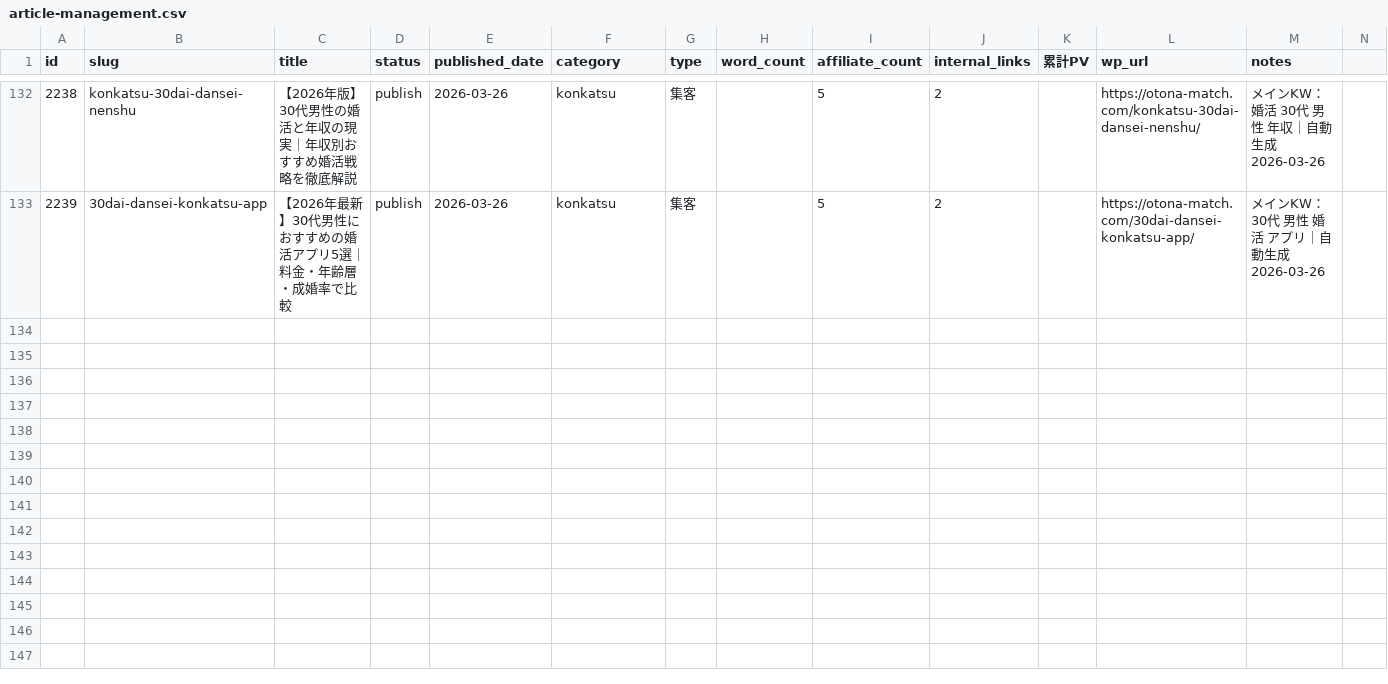
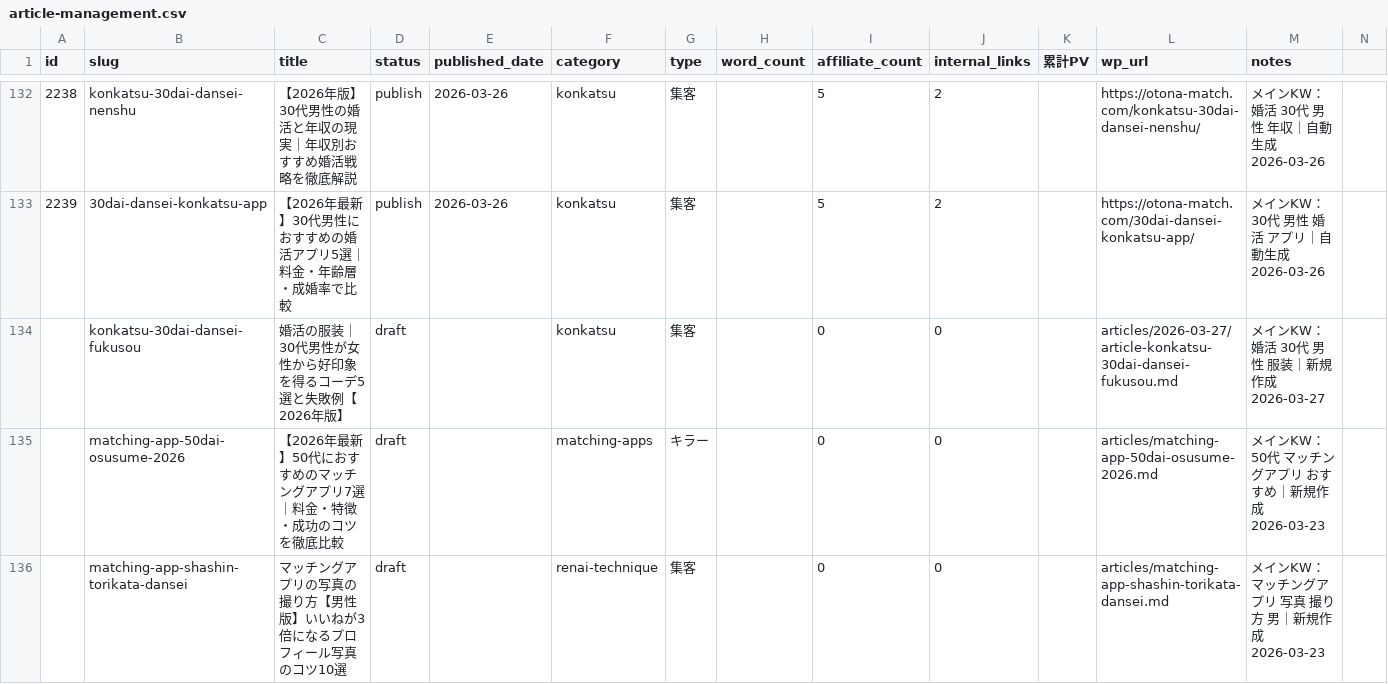
Before and after one commit to tmizuno27/claude-code, a CSV file: sites/otona-match.com/outputs/article-management.csv, drawn as a sheet; only a part is shown, gaps mark what is left out; rows hold the shown columns only; the diff names each change by its address in the sheet, - before the commit and + after, or states it on an @@ line.

```diff
--- a/sites/otona-match.com/outputs/article-management.csv
+++ b/sites/otona-match.com/outputs/article-management.csv
+row 134:  | konkatsu-30dai-dansei-fukusou | 婚活の服装｜30代男性が女性から好印象を得るコーデ5選と失敗例【2026年版】 | draft |  | konkatsu | 集客 |  | 0 | 0 |  | articles/2026-03-27/article-konkatsu-30dai-dansei-fukusou.md | メインKW：婚活 30代 男性 服装｜新規作成2026-03-27
+row 135:  | matching-app-50dai-osusume-2026 | 【2026年最新】50代におすすめのマッチングアプリ7選｜料金・特徴・成功のコツを徹底比較 | draft |  | matching-apps | キラー |  | 0 | 0 |  | articles/matching-app-50dai-osusume-2026.md | メインKW：50代 マッチングアプリ おすすめ｜新規作成2026-03-23
+row 136:  | matching-app-shashin-torikata-dansei | マッチングアプリの写真の撮り方【男性版】いいねが3倍になるプロフィール写真のコツ10選 | draft |  | renai-technique | 集客 |  | 0 | 0 |  | articles/matching-app-shashin-torikata-dansei.md | メインKW：マッチングアプリ 写真 撮り方 男｜新規作成2026-03-23
```
Also changed, not shown: sites/nambei-oyaji.com/outputs/article-management.csv, sites/sim-hikaku.online/outputs/article-management.csv.
